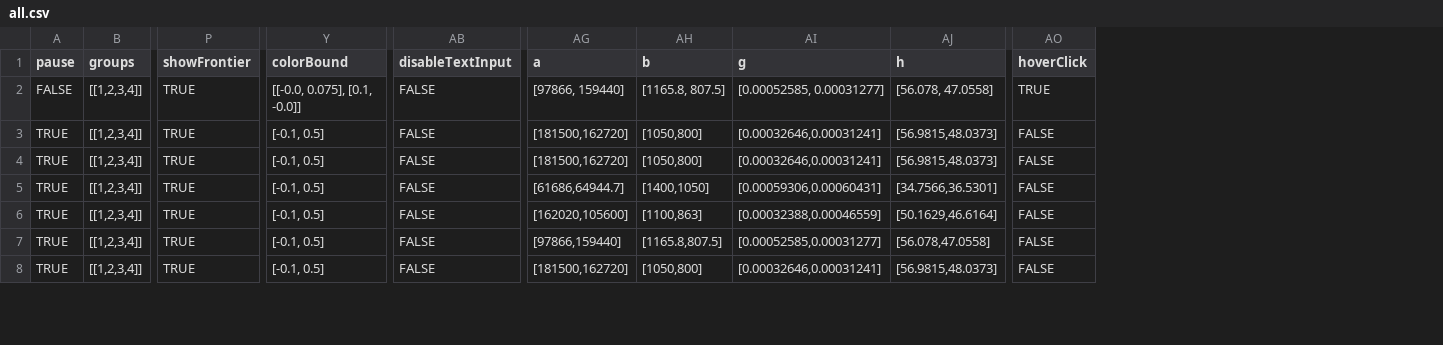
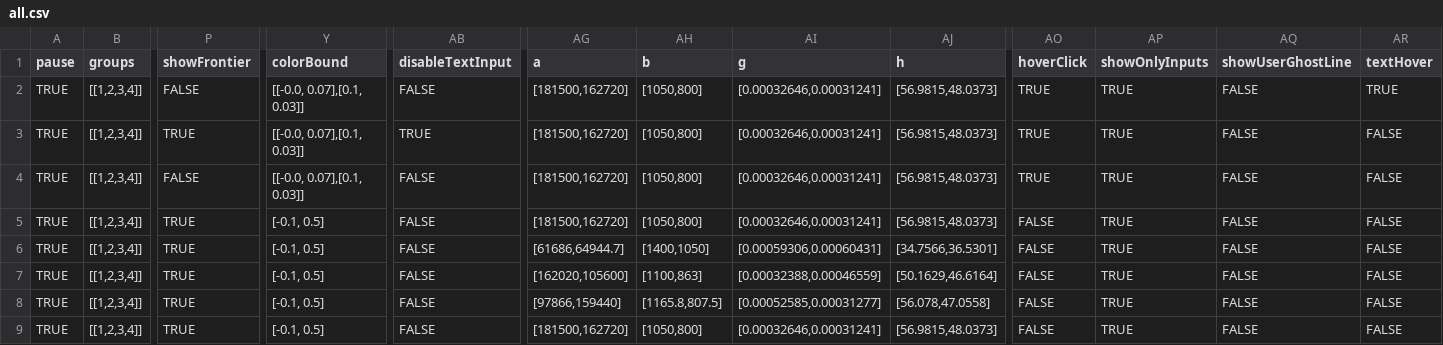
Before and after one commit to Leeps-Lab/redwood-visual-markets, a CSV file: all.csv, drawn as a sheet; only a part is shown, gaps mark what is left out; addresses are those after the commit; rows hold the shown columns only; the diff names each change by its address in the sheet, - before the commit and + after, or states it on an @@ line.

```diff
--- a/all.csv
+++ b/all.csv
+column AP (showOnlyInputs), rows 2-3: TRUE | TRUE; rows 5-9: all TRUE
+column AQ (showUserGhostLine), rows 2-3: FALSE | FALSE; rows 5-9: all FALSE
+column AR (textHover), rows 2-3: TRUE | FALSE; rows 5-9: all FALSE
-A2 (pause): FALSE
+A2 (pause): TRUE
-P2 (showFrontier): TRUE
+P2 (showFrontier): FALSE
-Y2 (colorBound): [[-0.0, 0.075], [0.1, -0.0]]
+Y2 (colorBound): [[-0.0, 0.07],[0.1, 0.03]]
-AG2 (a): [97866, 159440]
+AG2 (a): [181500,162720]
-AH2 (b): [1165.8, 807.5]
+AH2 (b): [1050,800]
-AI2 (g): [0.00052585, 0.00031277]
+AI2 (g): [0.00032646,0.00031241]
-AJ2 (h): [56.078, 47.0558]
+AJ2 (h): [56.9815,48.0373]
-Y3 (colorBound): [-0.1, 0.5]
+Y3 (colorBound): [[-0.0, 0.07],[0.1, 0.03]]
-AB3 (disableTextInput): FALSE
+AB3 (disableTextInput): TRUE
-AO3 (hoverClick): FALSE
+AO3 (hoverClick): TRUE
+row 4: TRUE | [[1,2,3,4]] | FALSE | [[-0.0, 0.07],[0.1, 0.03]] | FALSE | [181500,162720] | [1050,800] | [0.00032646,0.00031241] | [56.9815,48.0373] | TRUE | TRUE | FALSE | FALSE
```
Also changed, not shown: 7 other files.
